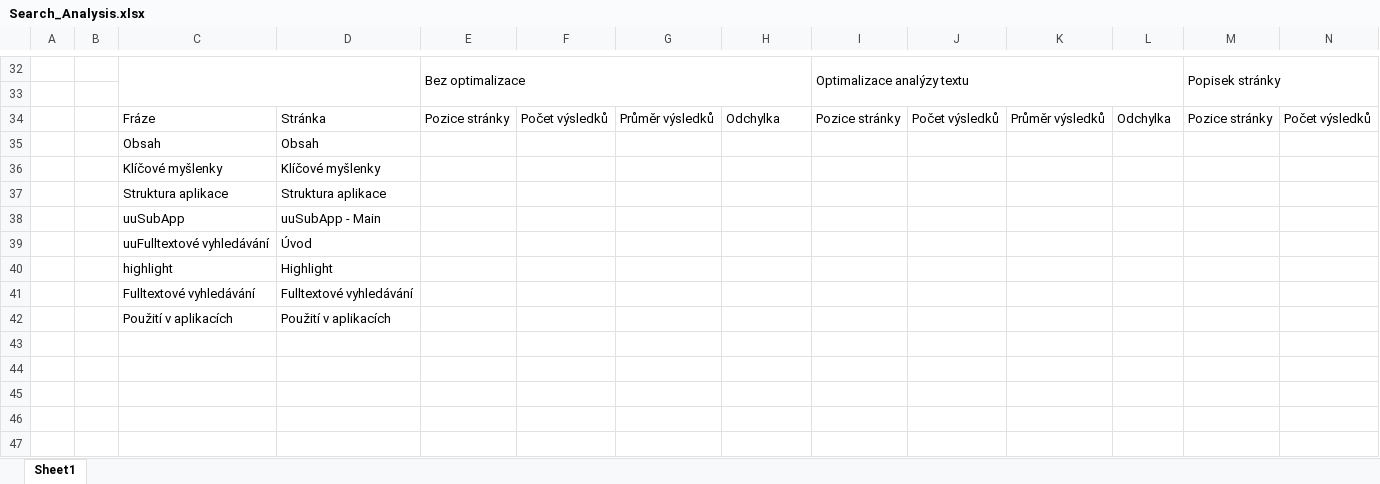
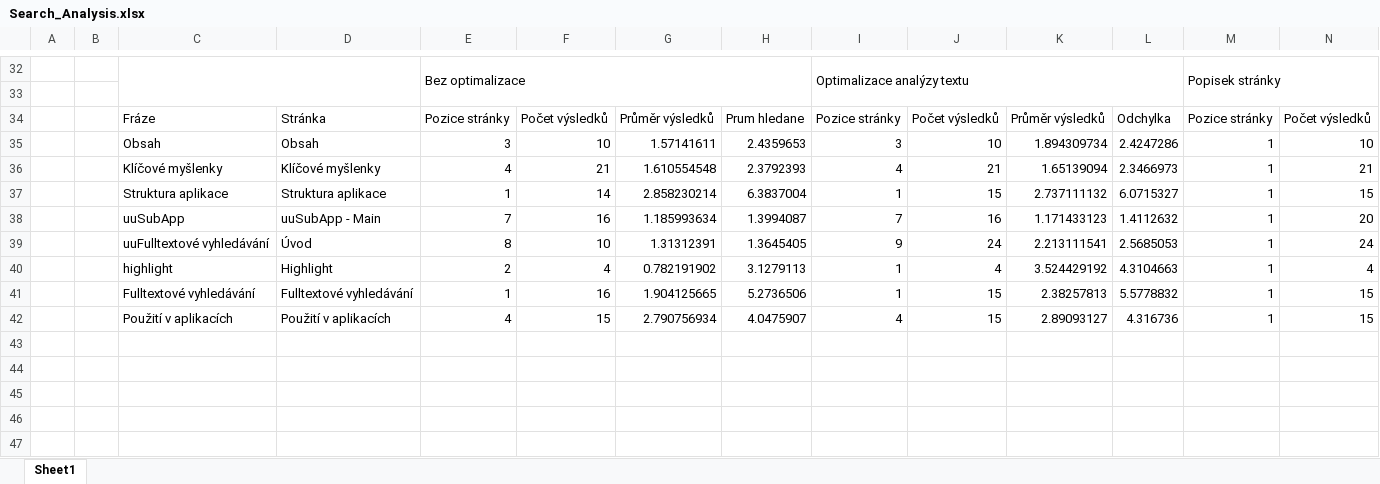
Before and after one commit to KratochvilLukas/FullTextSearch, an Excel workbook: Search_Analysis.xlsx, sheet Sheet1, drawn as a sheet; only a part is shown, gaps mark what is left out; values as stored, in another font and other column widths than the file's, no cell formats; removed rows and columns are numbered as before the commit, all else as after; rows hold the shown columns only; the diff covers the shown part only; the diff names each change by its address in the sheet, - before the commit and + after, or states it on an @@ line.

```diff
--- a/Search_Analysis.xlsx (sheet Sheet1)
+++ b/Search_Analysis.xlsx (sheet Sheet1)
-H34: Odchylka
+H34: Prum hledane
-row 35:  |  | Obsah | Obsah
-row 36:  |  | Klíčové myšlenky | Klíčové myšlenky
-row 37:  |  | Struktura aplikace | Struktura aplikace
-row 38:  |  | uuSubApp | uuSubApp - Main
-row 39:  |  | uuFulltextové vyhledávání | Úvod
-row 40:  |  | highlight | Highlight
-row 41:  |  | Fulltextové vyhledávání | Fulltextové vyhledávání
-row 42:  |  | Použití v aplikacích | Použití v aplikacích
+row 35:  |  | Obsah | Obsah | 3 | 10 | 1.57141611 | 2.4359653 | 3 | 10 | 1.894309734 | 2.4247286 | 1 | 10
+row 36:  |  | Klíčové myšlenky | Klíčové myšlenky | 4 | 21 | 1.610554548 | 2.3792393 | 4 | 21 | 1.65139094 | 2.3466973 | 1 | 21
+row 37:  |  | Struktura aplikace | Struktura aplikace | 1 | 14 | 2.858230214 | 6.3837004 | 1 | 15 | 2.737111132 | 6.0715327 | 1 | 15
+row 38:  |  | uuSubApp | uuSubApp - Main | 7 | 16 | 1.185993634 | 1.3994087 | 7 | 16 | 1.171433123 | 1.4112632 | 1 | 20
+row 39:  |  | uuFulltextové vyhledávání | Úvod | 8 | 10 | 1.31312391 | 1.3645405 | 9 | 24 | 2.213111541 | 2.5685053 | 1 | 24
+row 40:  |  | highlight | Highlight | 2 | 4 | 0.782191902 | 3.1279113 | 1 | 4 | 3.524429192 | 4.3104663 | 1 | 4
+row 41:  |  | Fulltextové vyhledávání | Fulltextové vyhledávání | 1 | 16 | 1.904125665 | 5.2736506 | 1 | 15 | 2.38257813 | 5.5778832 | 1 | 15
+row 42:  |  | Použití v aplikacích | Použití v aplikacích | 4 | 15 | 2.790756934 | 4.0475907 | 4 | 15 | 2.89093127 | 4.316736 | 1 | 15
```
Also changed, not shown: 33 added rows, 31 removed rows and 182 edited cells elsewhere in this sheet, cell formats.
